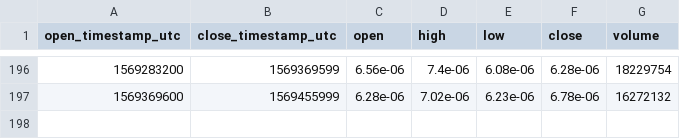
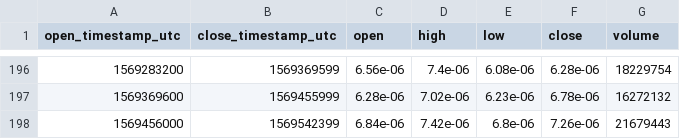
Before and after one commit to cryptobigbro/coinbasepro-XLM-BTC, a CSV file: coinbasepro-XLM-BTC-1d.csv, drawn as a sheet; only a part is shown, gaps mark what is left out.

```diff
--- a/coinbasepro-XLM-BTC-1d.csv
+++ b/coinbasepro-XLM-BTC-1d.csv
@@ -197 +197,2 @@ open_timestamp_utc,close_timestamp_utc,open,high,low,close,volume
 1569369600,1569455999,6.28e-06,7.02e-06,6.23e-06,6.78e-06,16272132
+1569456000,1569542399,6.84e-06,7.42e-06,6.8e-06,7.26e-06,21679443
```
Also changed, not shown: coinbasepro-XLM-BTC-1h.csv.
